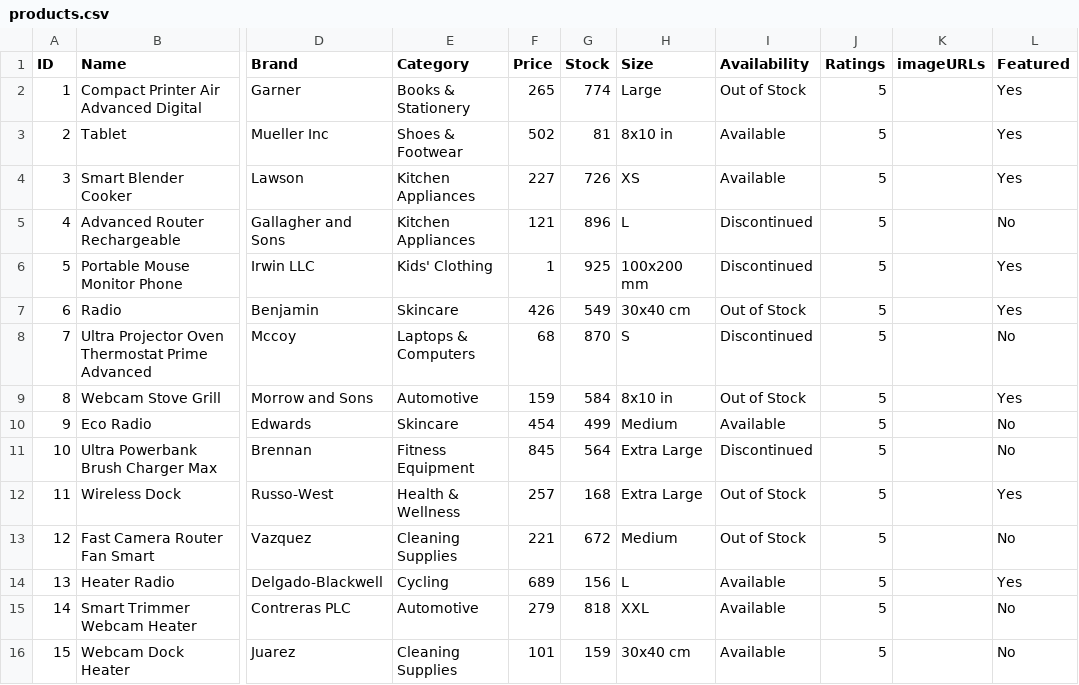
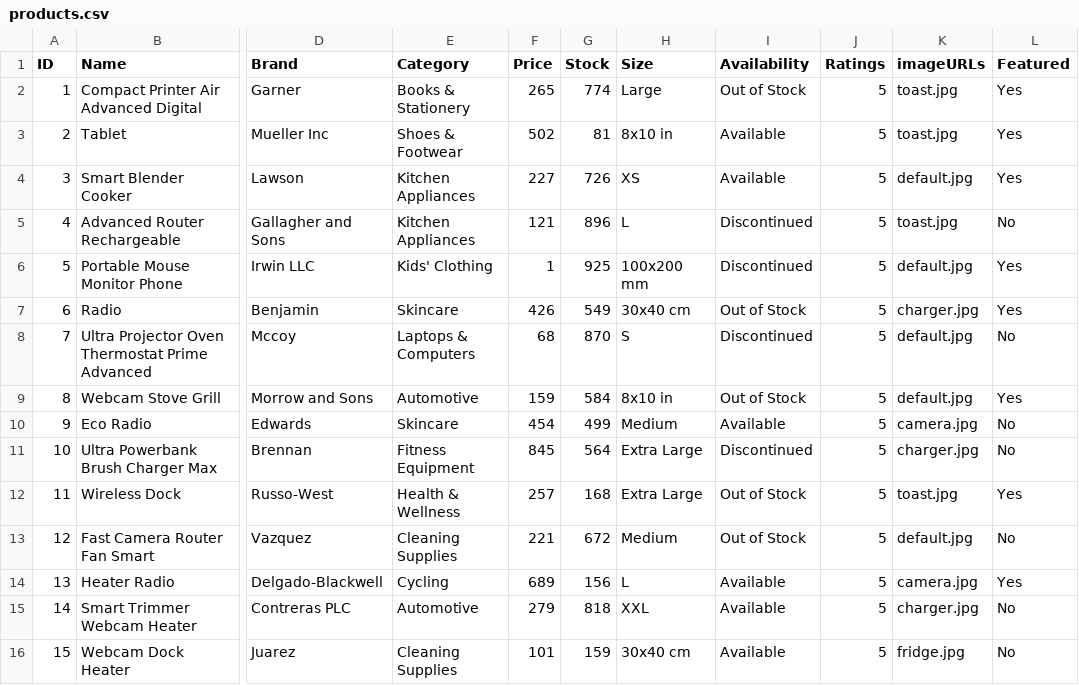
Before and after one commit to KaiSwinburne/SWE30003, a CSV file: database/products.csv, drawn as a sheet; only a part is shown, gaps mark what is left out; the diff names each change by its address in the sheet, - before the commit and + after, or states it on an @@ line.

```diff
--- a/database/products.csv
+++ b/database/products.csv
-K2:K3 (imageURLs): (empty)
+K2:K3 (imageURLs): toast.jpg
-K4 (imageURLs): (empty)
+K4 (imageURLs): default.jpg
-K5 (imageURLs): (empty)
+K5 (imageURLs): toast.jpg
-K6 (imageURLs): (empty)
+K6 (imageURLs): default.jpg
-K7 (imageURLs): (empty)
+K7 (imageURLs): charger.jpg
-K8:K9 (imageURLs): (empty)
+K8:K9 (imageURLs): default.jpg
-K10 (imageURLs): (empty)
+K10 (imageURLs): camera.jpg
-K11 (imageURLs): (empty)
+K11 (imageURLs): charger.jpg
-K12 (imageURLs): (empty)
+K12 (imageURLs): toast.jpg
-K13 (imageURLs): (empty)
+K13 (imageURLs): default.jpg
-K14 (imageURLs): (empty)
+K14 (imageURLs): camera.jpg
-K15 (imageURLs): (empty)
+K15 (imageURLs): charger.jpg
-K16 (imageURLs): (empty)
+K16 (imageURLs): fridge.jpg
```
Also changed, not shown: 31 other files.
